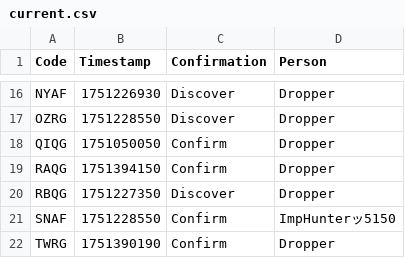
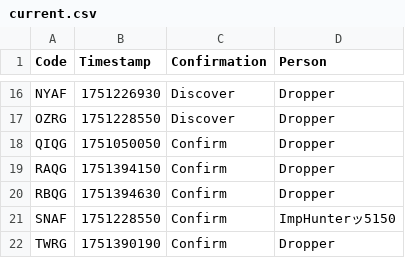
Before and after one commit to Sparxist/GlitchedLobbiesAU, a CSV file: current.csv, drawn as a sheet; only a part is shown, gaps mark what is left out.

Commit message:
Update current.csv

```diff
--- a/current.csv
+++ b/current.csv
@@ -19,3 +19,3 @@ QIQG,1751050050,Confirm,Dropper
 RAQG,1751394150,Confirm,Dropper
-RBQG,1751227350,Discover,Dropper
+RBQG,1751394630,Confirm,Dropper
 SNAF,1751228550,Confirm,ImpHunterッ5150
```
